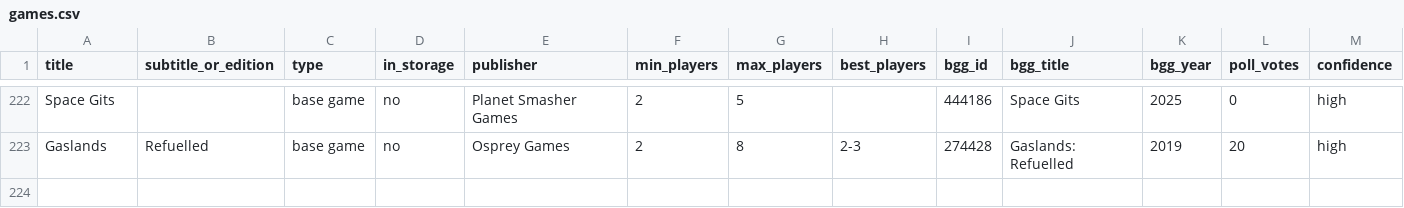
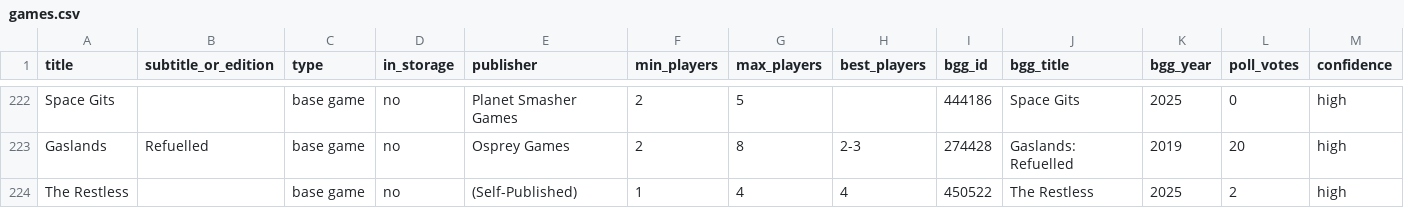
Before and after one commit to ErikWolpaw/board-game-library, a CSV file: games.csv, drawn as a sheet; only a part is shown, gaps mark what is left out; rows hold the shown columns only; the diff names each change by its address in the sheet, - before the commit and + after, or states it on an @@ line.

```diff
--- a/games.csv
+++ b/games.csv
+row 224: The Restless |  | base game | no | (Self-Published) | 1 | 4 | 4 | 450522 | The Restless | 2025 | 2 | high
```
